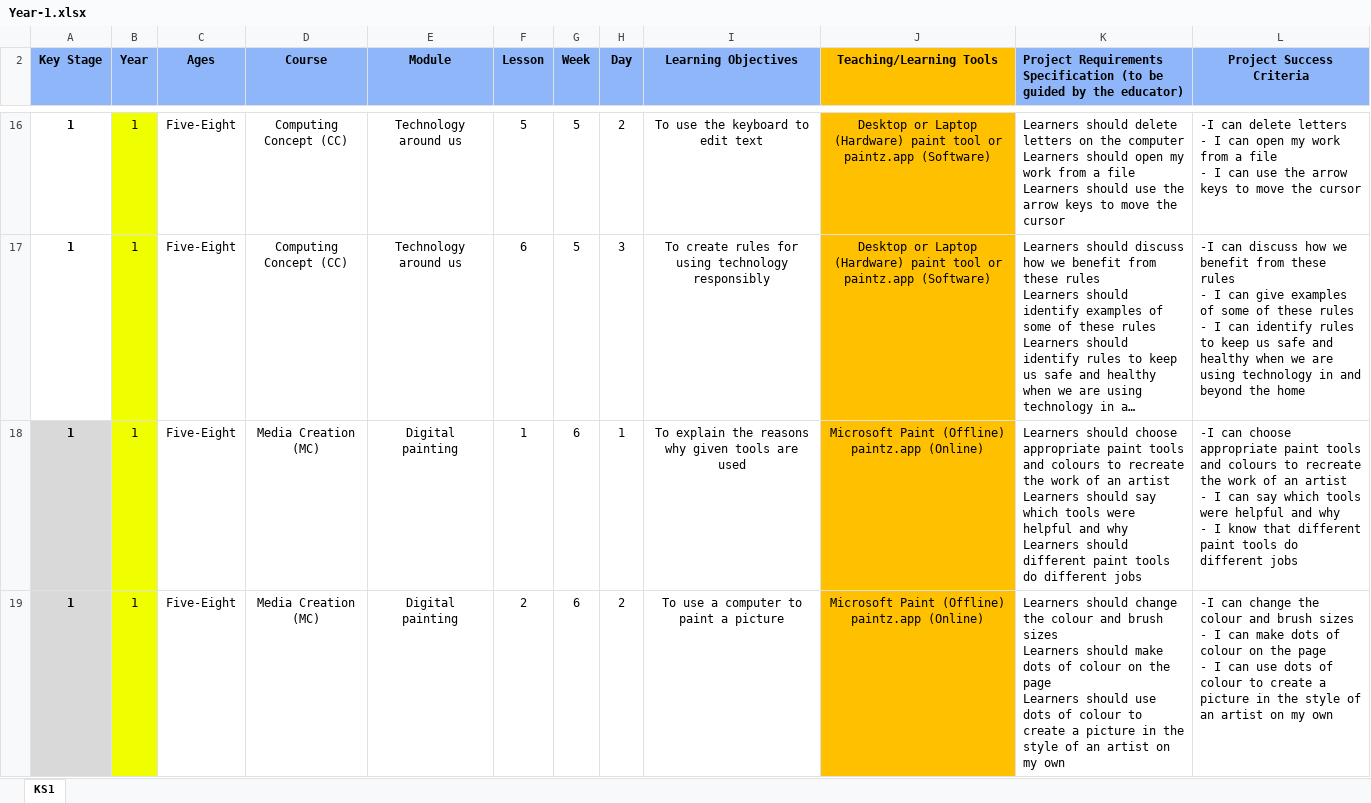
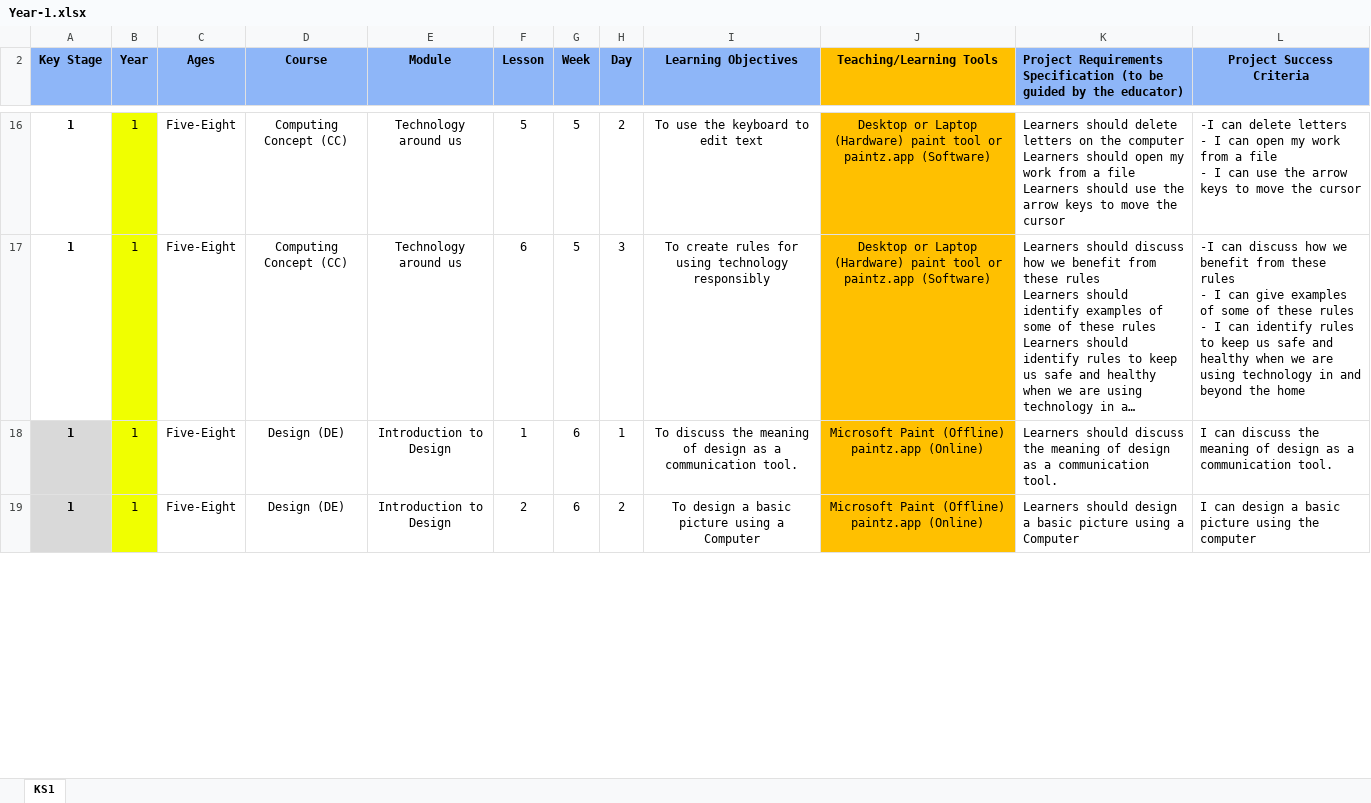
Before and after one commit to BrightDU/Crea8Labs-Comp-Curriculum, an Excel workbook: KS1/Year-1.xlsx, sheet KS1, drawn as a sheet; only a part is shown, gaps mark what is left out; long unchanged cells end in …; values as stored, in another font and other column widths than the file's, no borders; conditional formats not drawn; ↵ is a line break in a cell; the diff covers the shown part only; the diff names each change by its address in the sheet, - before the commit and + after, or states it on an @@ line.

```diff
--- a/KS1/Year-1.xlsx (sheet KS1)
+++ b/KS1/Year-1.xlsx (sheet KS1)
-D18:D19 (Course): Media Creation (MC)
+D18:D19 (Course): Design (DE)
-E18:E19 (Module): Digital painting
+E18:E19 (Module): Introduction to Design
-I18 (Learning Objectives): To explain the reasons why given tools are used
+I18 (Learning Objectives): To discuss the meaning of design as a communication tool.
-K18: Learners should choose appropriate paint tools and colours to recreate the work of an artist ↵ Learners should say which tools were helpful and why ↵ Learners should different paint tools do different jobs
+K18: Learners should discuss the meaning of design as a communication tool.
-L18 (Project Success Criteria): -I can choose appropriate paint tools and colours to recreate the work of an artist ↵ - I can say which tools were helpful and why ↵ - I know that different paint tools do different jobs
+L18 (Project Success Criteria): I can discuss the meaning of design as a communication tool.
-I19 (Learning Objectives): To use a computer to paint a picture
+I19 (Learning Objectives): To design a basic picture using a Computer
-K19: Learners should change the colour and brush sizes ↵ Learners should make dots of colour on the page ↵ Learners should use dots of colour to create a picture in the style of an artist on my own
+K19: Learners should design a basic picture using a Computer
-L19 (Project Success Criteria): -I can change the colour and brush sizes ↵ - I can make dots of colour on the page ↵ - I can use dots of colour to create a picture in the style of an artist on my own
+L19 (Project Success Criteria): I can design a basic picture using the computer
```
Also changed, not shown: 7 edited cells and cell formats elsewhere in this sheet, KS2/Year-4.xlsx, KS3/Year-7.xlsx, 7 other files.
